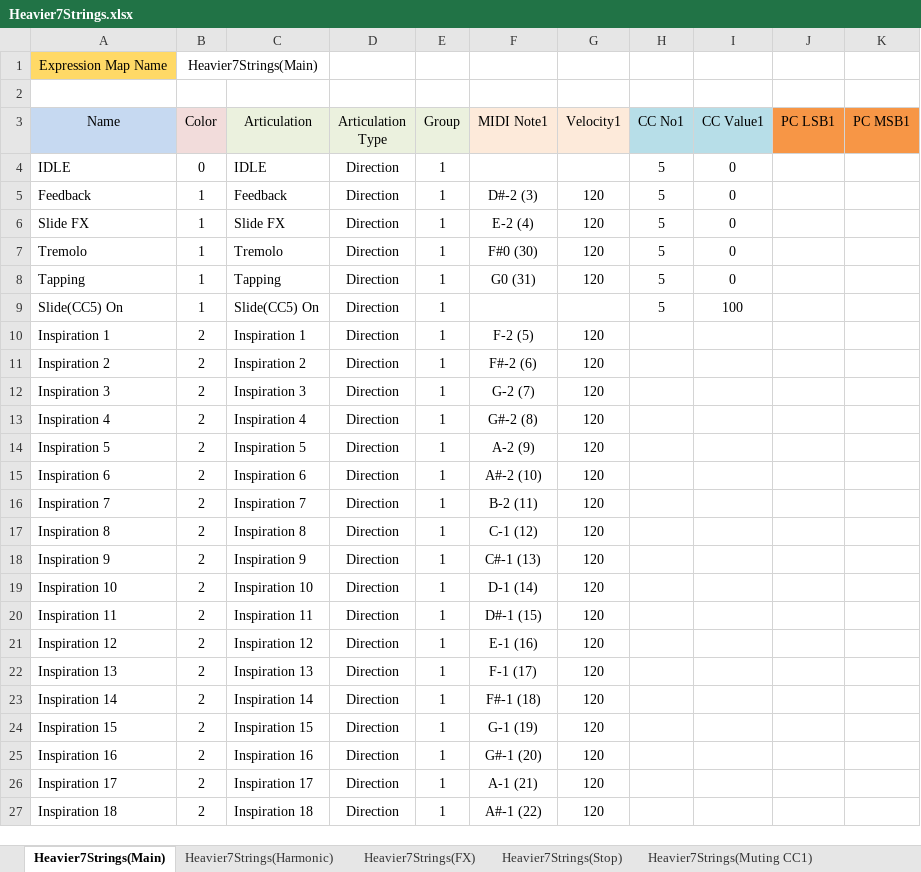
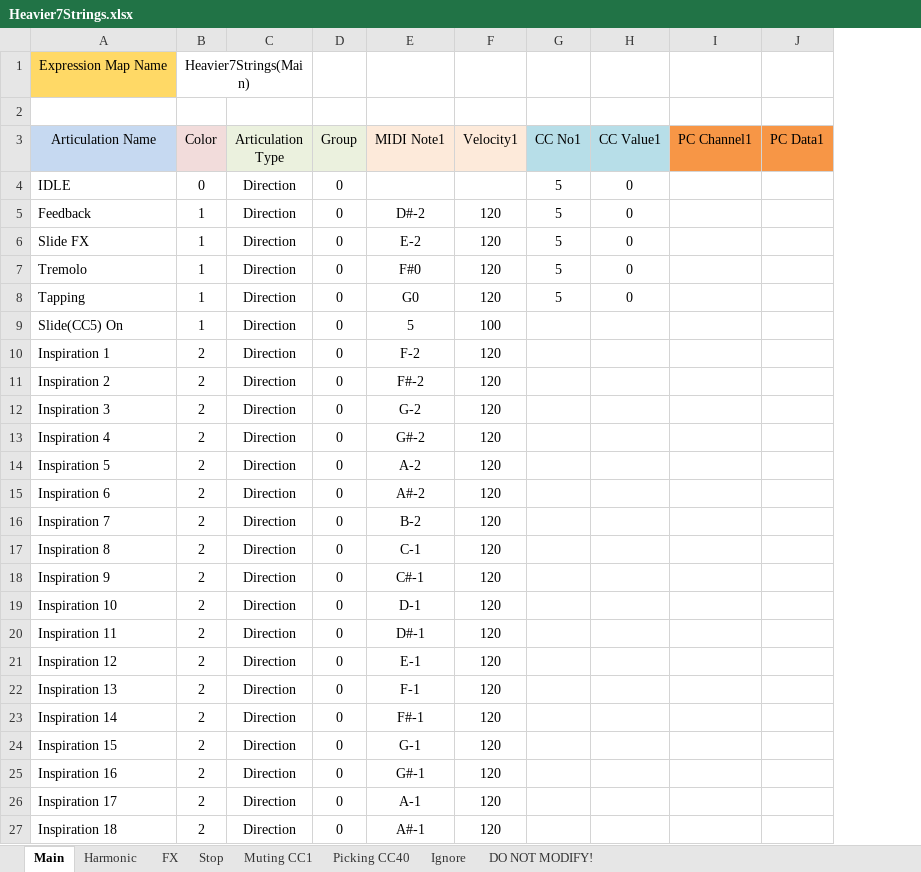
Before and after one commit to r-koubou/ArticulationMappingFiles, an Excel workbook: Three Body Technology/Heavier7Strings/Spreadsheets/Heavier7Strings.xlsx, sheet Main, drawn as a sheet; only a part is shown; values as stored, in another font and other column widths than the file's, no borders; charts and pictures not drawn; removed rows and columns are numbered as before the commit, all else as after; the diff covers the shown part only; the diff names each change by its address in the sheet, - before the commit and + after, or states it on an @@ line.

```diff
--- a/Three Body Technology/Heavier7Strings/Spreadsheets/Heavier7Strings.xlsx (sheet Main)
+++ b/Three Body Technology/Heavier7Strings/Spreadsheets/Heavier7Strings.xlsx (sheet Main)
-sheet tab: Heavier7Strings(Main)
+sheet tab: Main
-sheet tab: Heavier7Strings(Harmonic)
+sheet tab: Picking CC40
-sheet tab: Heavier7Strings(FX)
+sheet tab: Muting CC1
-sheet tab: Heavier7Strings(Stop)
+sheet tab: Stop
-sheet tab: Heavier7Strings(Muting CC1)
+sheet tab: FX
+sheet tab: Ignore
@@ sheet tab order changed: Main | Harmonic | FX | Stop | Muting CC1 | Picking CC40 | Ignore | DO NOT MODIFY! @@
-column C (Articulation), rows 4-27: IDLE | Feedback | Slide FX | Tremolo | Tapping | Slide(CC5) On | Inspiration 1 | Inspiration 2 | Inspiration 3 | Inspiration 4 | Inspiration 5 | Inspiration 6 | Inspiration 7 | Inspiration 8 | Inspiration 9 | Inspiration 10 | Inspiration 11 | Inspiration 12 | Inspiration 13 | Inspiration 14 | Inspiration 15 | Inspiration 16 | Inspiration 17 | Inspiration 18
-column J (PC LSB1), empty
-column K (PC MSB1), empty
+column I (PC Channel1), empty
+column J (PC Data1), empty
-B1:C1 merged
+B1:C1 merged
-A3: Name
+A3: Articulation Name
-D4:D27 (Group): 1
+D4:D27 (Group): 0
-E5 (MIDI Note1): D#-2 (3)
+E5 (MIDI Note1): D#-2
-E6 (MIDI Note1): E-2 (4)
+E6 (MIDI Note1): E-2
-E7 (MIDI Note1): F#0 (30)
+E7 (MIDI Note1): F#0
-E8 (MIDI Note1): G0 (31)
+E8 (MIDI Note1): G0
-E9 (MIDI Note1): (empty)
+E9 (MIDI Note1): 5
-F9 (Velocity1): (empty)
+F9 (Velocity1): 100
-G9 (CC No1): 5
+G9 (CC No1): (empty)
-H9 (CC Value1): 100
+H9 (CC Value1): (empty)
-E10 (MIDI Note1): F-2 (5)
+E10 (MIDI Note1): F-2
-E11 (MIDI Note1): F#-2 (6)
+E11 (MIDI Note1): F#-2
-E12 (MIDI Note1): G-2 (7)
+E12 (MIDI Note1): G-2
-E13 (MIDI Note1): G#-2 (8)
+E13 (MIDI Note1): G#-2
-E14 (MIDI Note1): A-2 (9)
+E14 (MIDI Note1): A-2
-E15 (MIDI Note1): A#-2 (10)
+E15 (MIDI Note1): A#-2
-E16 (MIDI Note1): B-2 (11)
+E16 (MIDI Note1): B-2
-E17 (MIDI Note1): C-1 (12)
+E17 (MIDI Note1): C-1
-E18 (MIDI Note1): C#-1 (13)
+E18 (MIDI Note1): C#-1
-E19 (MIDI Note1): D-1 (14)
+E19 (MIDI Note1): D-1
-E20 (MIDI Note1): D#-1 (15)
+E20 (MIDI Note1): D#-1
-E21 (MIDI Note1): E-1 (16)
+E21 (MIDI Note1): E-1
-E22 (MIDI Note1): F-1 (17)
+E22 (MIDI Note1): F-1
-E23 (MIDI Note1): F#-1 (18)
+E23 (MIDI Note1): F#-1
-E24 (MIDI Note1): G-1 (19)
+E24 (MIDI Note1): G-1
-E25 (MIDI Note1): G#-1 (20)
+E25 (MIDI Note1): G#-1
-E26 (MIDI Note1): A-1 (21)
+E26 (MIDI Note1): A-1
-E27 (MIDI Note1): A#-1 (22)
+E27 (MIDI Note1): A#-1
```
Also changed, not shown: 2 edited cells elsewhere in this sheet, sheet DO NOT MODIFY!, sheet Picking CC40, sheet Harmonic, sheet Muting CC1, sheet FX, sheet Stop, other sheet tabs, charts or pictures, 11 other files.
